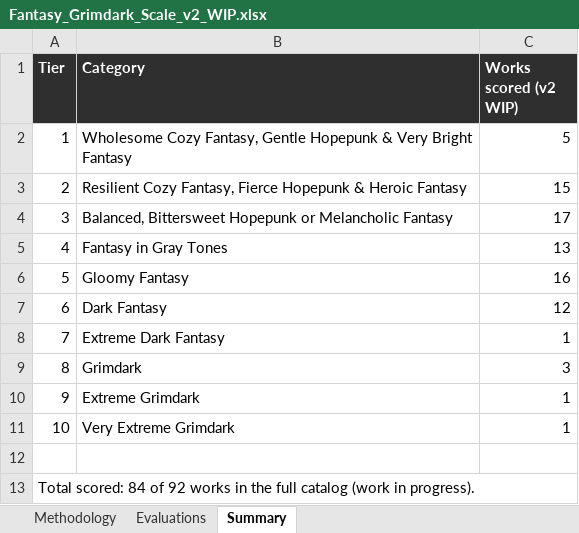
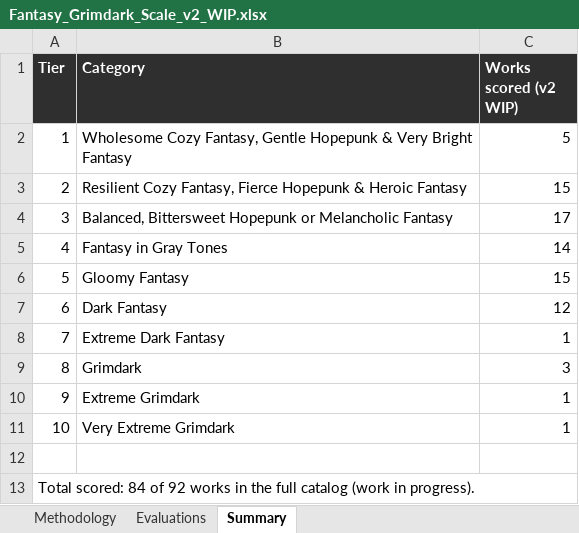
Before and after one commit to refo44/fantasy-darkness-scale, an Excel workbook: Fantasy_Grimdark_Scale_v2_WIP.xlsx, sheet Summary, drawn as a sheet; values as stored, in another font and other column widths than the file's, no borders; the diff names each change by its address in the sheet, - before the commit and + after, or states it on an @@ line.

```diff
--- a/Fantasy_Grimdark_Scale_v2_WIP.xlsx (sheet Summary)
+++ b/Fantasy_Grimdark_Scale_v2_WIP.xlsx (sheet Summary)
-C5 (Works scored (v2 WIP)): 13
+C5 (Works scored (v2 WIP)): 14
-C6 (Works scored (v2 WIP)): 16
+C6 (Works scored (v2 WIP)): 15
```
Also changed, not shown: sheet Evaluations, 2 other files.
